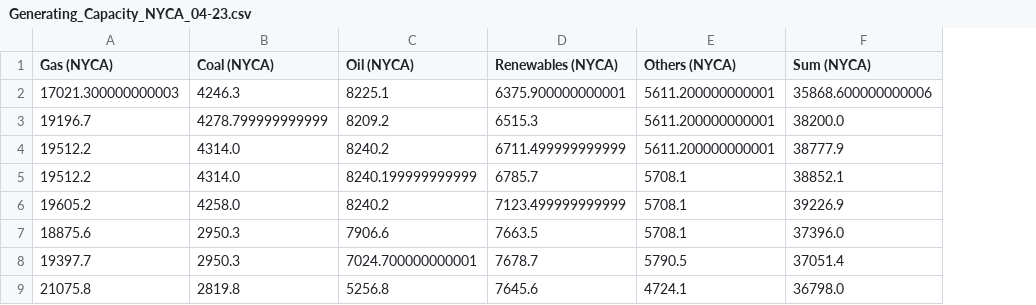
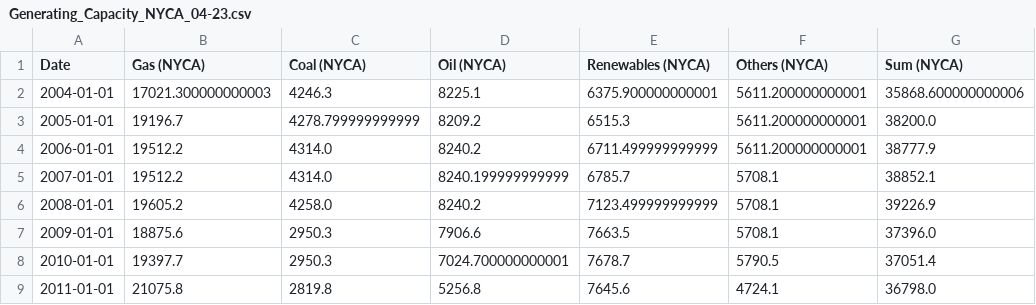
Before and after one commit to borvendegmate/tum_power_system_economics, a CSV file: data/Generating_Capacity_NYCA_04-23.csv, drawn as a sheet; only a part is shown; the diff names each change by its address in the sheet, - before the commit and + after, or states it on an @@ line.

Commit message:
Date column added

```diff
--- a/data/Generating_Capacity_NYCA_04-23.csv
+++ b/data/Generating_Capacity_NYCA_04-23.csv
+column A (Date), rows 2-9: 2004-01-01 | 2005-01-01 | 2006-01-01 | 2007-01-01 | 2008-01-01 | 2009-01-01 | 2010-01-01 | 2011-01-01
```
Also changed, not shown: data/Generating_Capacity_GJ_11-23.csv, data/Generating_Capacity_LI_11-23.csv, 1 other file.
